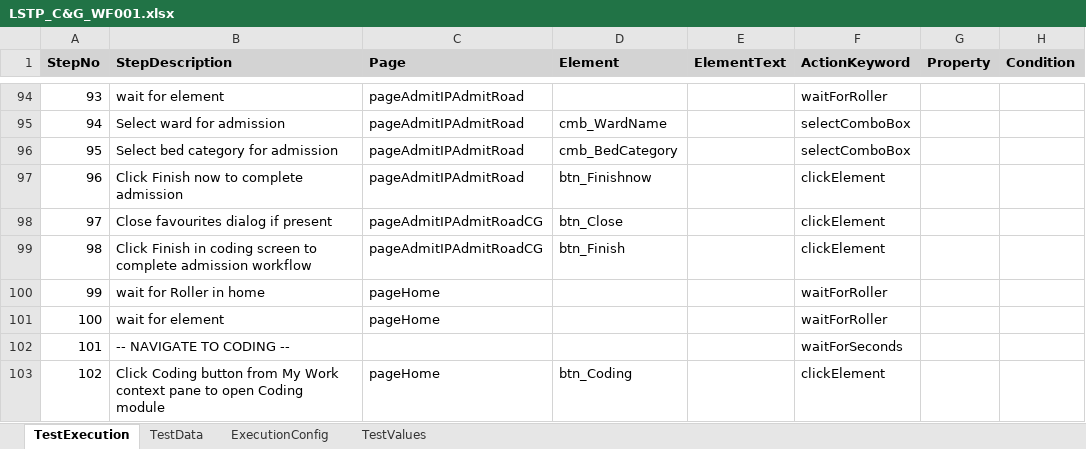
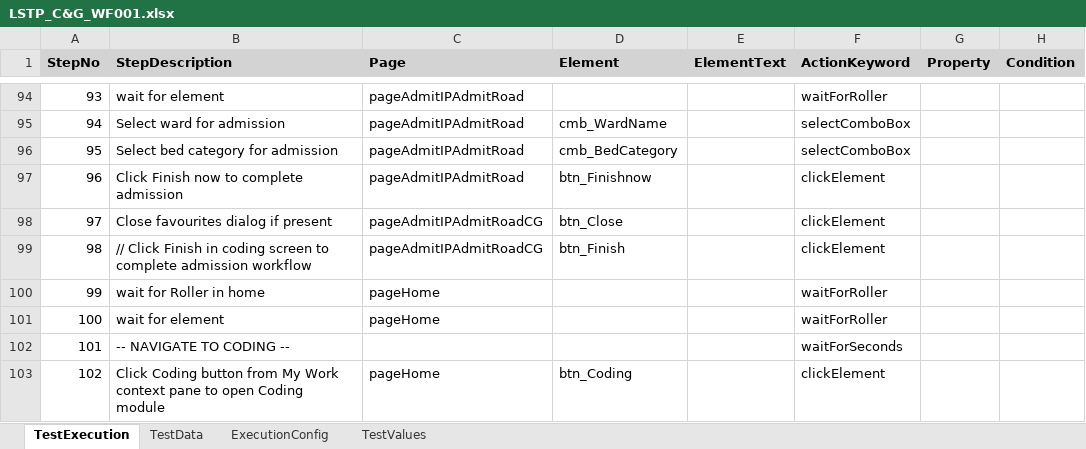
Before and after one commit to baskarankrishnan/lorenzo-kdf-playwright-automation, an Excel workbook: lorenzo-playwright-kdf/excelFramework/testcases/C&G/LSTP_C&G_WF001.xlsx, sheet TestExecution, drawn as a sheet; only a part is shown, gaps mark what is left out; values as stored, in another font and other column widths than the file's, no borders; the diff names each change by its address in the sheet, - before the commit and + after, or states it on an @@ line.

Commit message:
C&G: comment out redundant btn_Finish s98 (admission already finished at s96)

```diff
--- a/lorenzo-playwright-kdf/excelFramework/testcases/C&G/LSTP_C&G_WF001.xlsx (sheet TestExecution)
+++ b/lorenzo-playwright-kdf/excelFramework/testcases/C&G/LSTP_C&G_WF001.xlsx (sheet TestExecution)
-B99 (StepDescription): Click Finish…
+B99 (StepDescription): // Click Finish…
```
